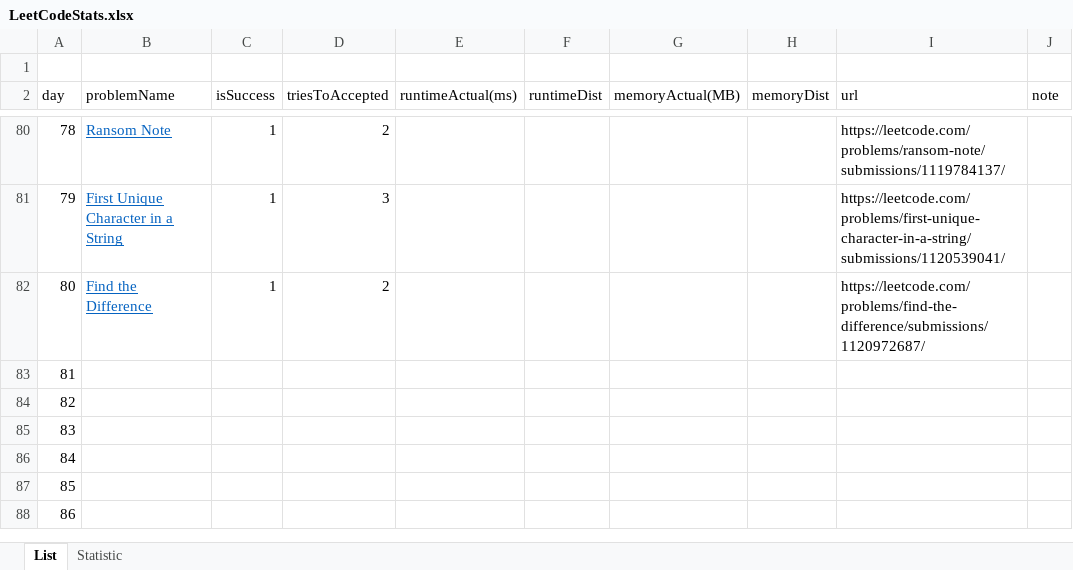
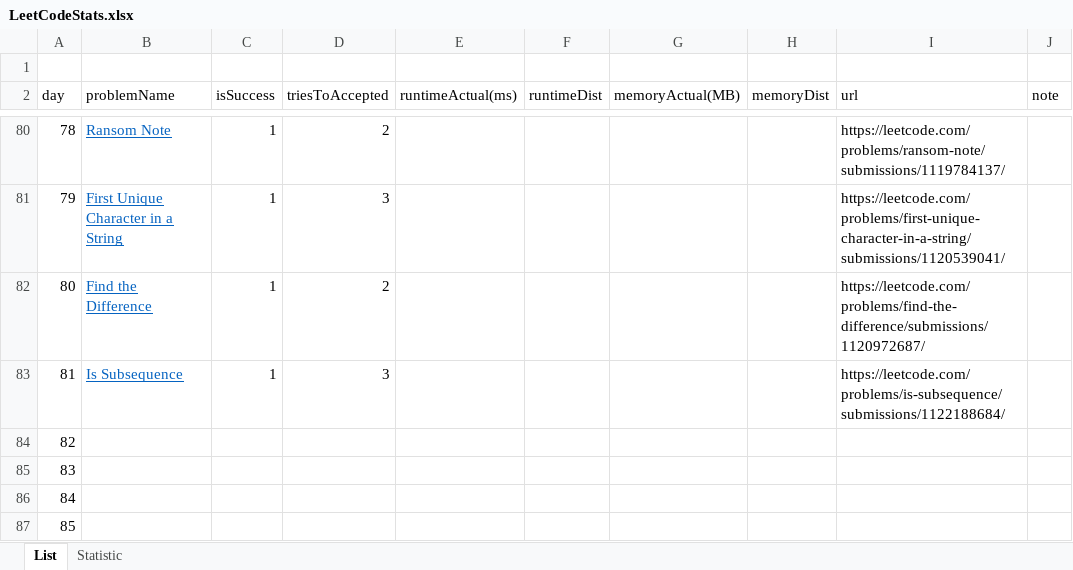
Before and after one commit to dkang919/CodingPractice, an Excel workbook: LeetCodeStats.xlsx, sheet List, drawn as a sheet; only a part is shown, gaps mark what is left out; the shorter side is filled out with more unchanged rows; values as stored, in another font and other column widths than the file's, no borders; the diff names each change by its address in the sheet, - before the commit and + after, or states it on an @@ line.

```diff
--- a/LeetCodeStats.xlsx (sheet List)
+++ b/LeetCodeStats.xlsx (sheet List)
-B83 (problemName): (empty)
+B83 (problemName): Is Subsequence
-C83 (isSuccess): (empty)
+C83 (isSuccess): 1
-D83 (triesToAccepted): (empty)
+D83 (triesToAccepted): 3
-I83 (url): (empty)
+I83 (url): https://leetcode.com/problems/is-subsequence/submissions/1122188684/
```
Also changed, not shown: sheet Statistic, 1 other file.
